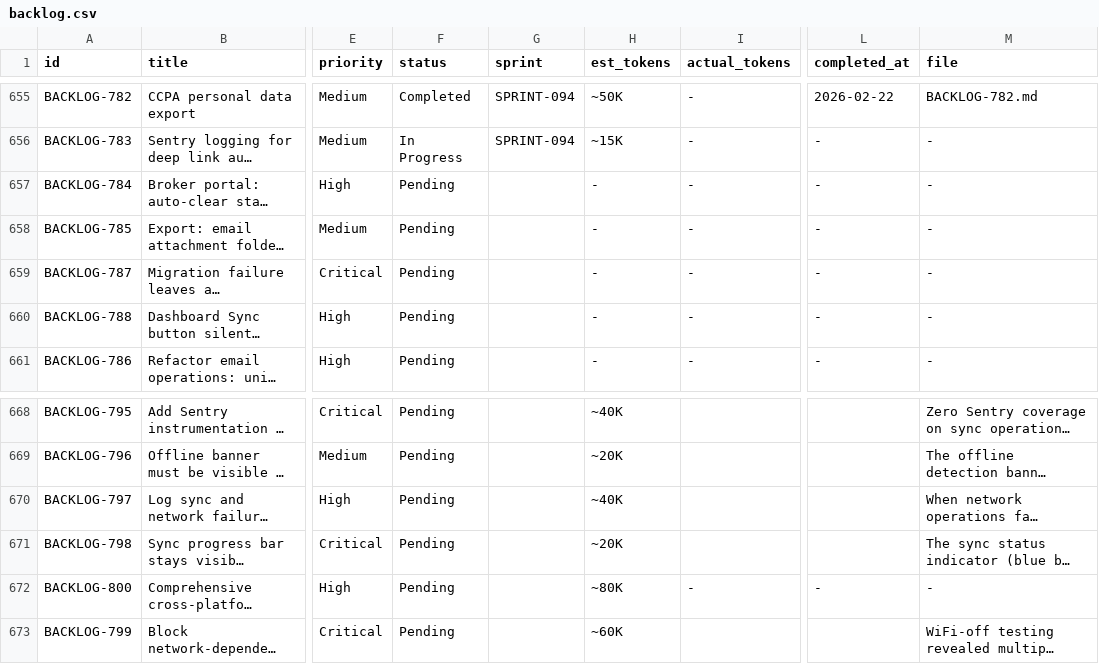
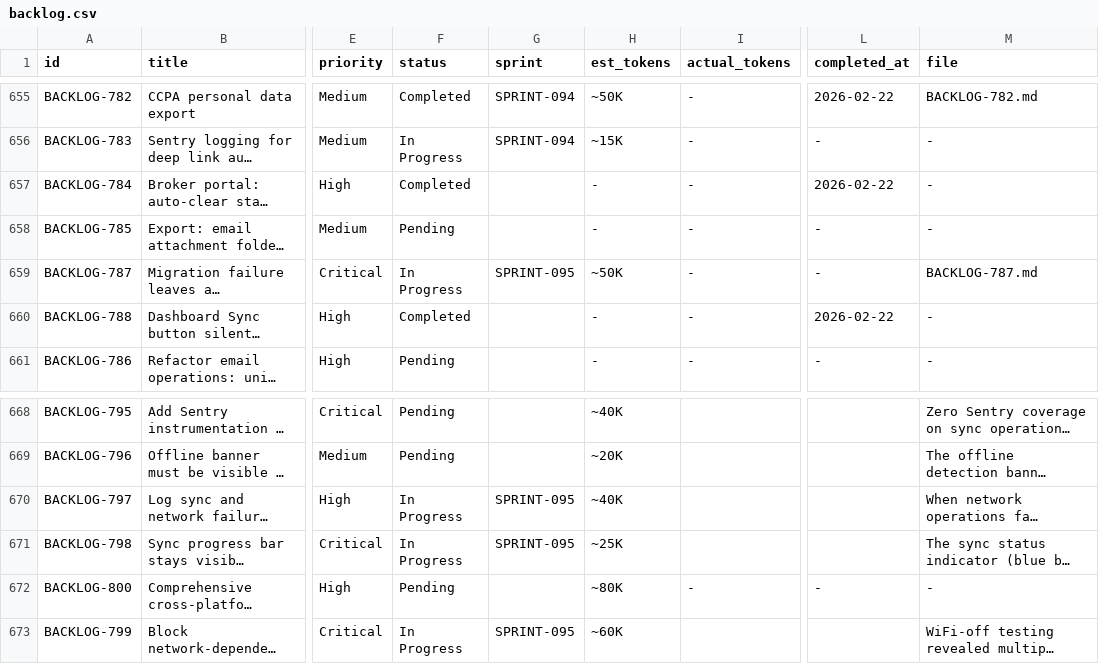
Before and after one commit to 5hdaniel/Mad, a CSV file: .claude/plans/backlog/data/backlog.csv, drawn as a sheet; only a part is shown, gaps mark what is left out; long unchanged cells end in …; the diff names each change by its address in the sheet, - before the commit and + after, or states it on an @@ line.

```diff
--- a/.claude/plans/backlog/data/backlog.csv
+++ b/.claude/plans/backlog/data/backlog.csv
-F657 (status): Pending
+F657 (status): Completed
-L657 (completed_at): -
+L657 (completed_at): 2026-02-22
-F659 (status): Pending
+F659 (status): In Progress
-G659 (sprint): (empty)
+G659 (sprint): SPRINT-095
-H659 (est_tokens): -
+H659 (est_tokens): ~50K
-M659 (file): -
+M659 (file): BACKLOG-787.md
-F660 (status): Pending
+F660 (status): Completed
-L660 (completed_at): -
+L660 (completed_at): 2026-02-22
-F670:F671 (status): Pending
+F670:F671 (status): In Progress
-G670:G671 (sprint): (empty)
+G670:G671 (sprint): SPRINT-095
-H671 (est_tokens): ~20K
+H671 (est_tokens): ~25K
-F673 (status): Pending
+F673 (status): In Progress
-G673 (sprint): (empty)
+G673 (sprint): SPRINT-095
```
Also changed, not shown: 5 other files.
